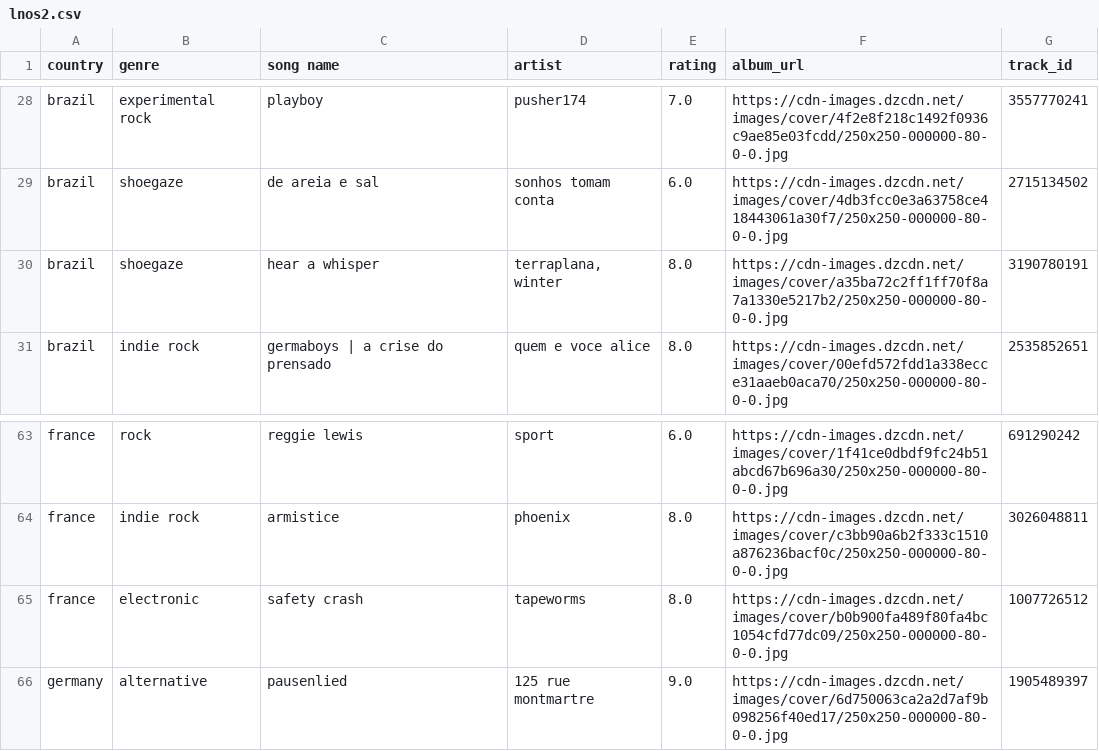
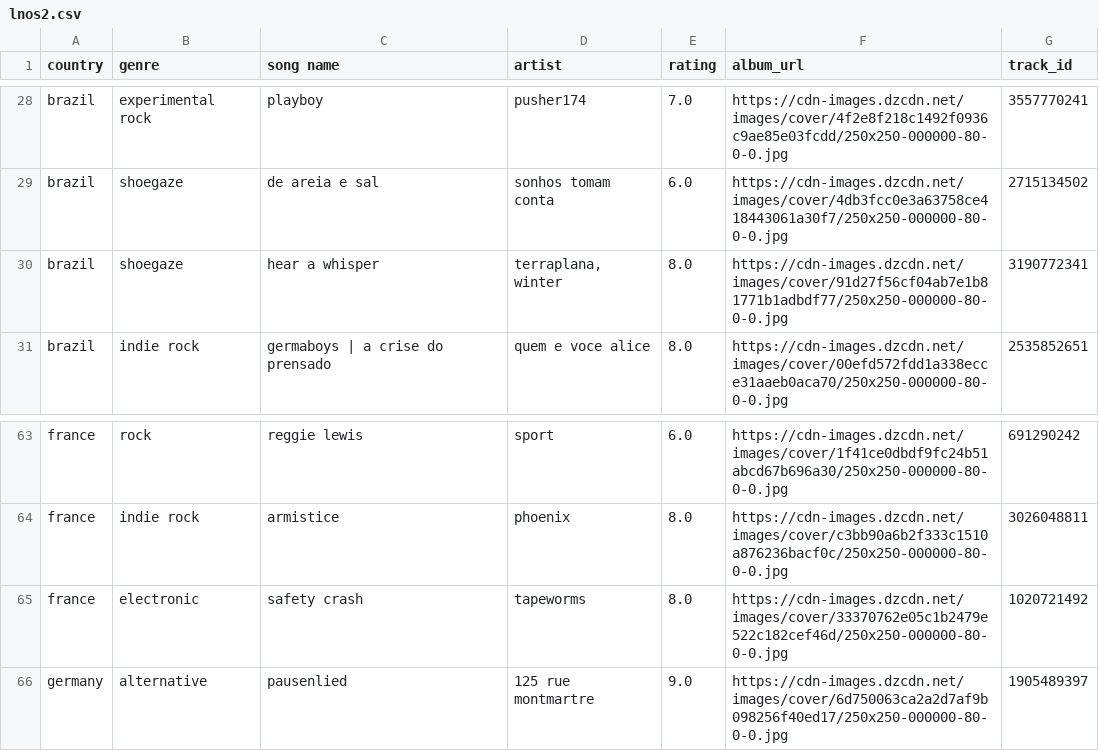
Before and after one commit to saladchalice/Alt-Around-the-World, a CSV file: data/lnos2.csv, drawn as a sheet; only a part is shown, gaps mark what is left out.

```diff
--- a/data/lnos2.csv
+++ b/data/lnos2.csv
@@ -29,3 +29,3 @@ brazil,experimental rock,playboy,pusher174,7.0,https://cdn-images.dzcdn.net/imag
 brazil,shoegaze,de areia e sal,sonhos tomam conta,6.0,https://cdn-images.dzcdn.net/images/cover/4db3fcc0e3a63758ce418443061a30f7/250x250-000000-80-0-0.jpg,2715134502
-brazil,shoegaze,hear a whisper,"terraplana, winter",8.0,https://cdn-images.dzcdn.net/images/cover/a35ba72c2ff1ff70f8a7a1330e5217b2/250x250-000000-80-0-0.jpg,3190780191
+brazil,shoegaze,hear a whisper,"terraplana, winter",8.0,https://cdn-images.dzcdn.net/images/cover/91d27f56cf04ab7e1b81771b1adbdf77/250x250-000000-80-0-0.jpg,3190772341
 brazil,indie rock,germaboys | a crise do prensado,quem e voce alice,8.0,https://cdn-images.dzcdn.net/images/cover/00efd572fdd1a338ecce31aaeb0aca70/250x250-000000-80-0-0.jpg,2535852651
@@ -64,3 +64,3 @@ france,rock,reggie lewis,sport,6.0,https://cdn-images.dzcdn.net/images/cover/1f4
 france,indie rock,armistice,phoenix,8.0,https://cdn-images.dzcdn.net/images/cover/c3bb90a6b2f333c1510a876236bacf0c/250x250-000000-80-0-0.jpg,3026048811
-france,electronic,safety crash,tapeworms,8.0,https://cdn-images.dzcdn.net/images/cover/b0b900fa489f80fa4bc1054cfd77dc09/250x250-000000-80-0-0.jpg,1007726512
+france,electronic,safety crash,tapeworms,8.0,https://cdn-images.dzcdn.net/images/cover/33370762e05c1b2479e522c182cef46d/250x250-000000-80-0-0.jpg,1020721492
 germany,alternative,pausenlied,125 rue montmartre,9.0,https://cdn-images.dzcdn.net/images/cover/6d750063ca2a2d7af9b098256f40ed17/250x250-000000-80-0-0.jpg,1905489397
```
Also changed, not shown: 1 other file.
